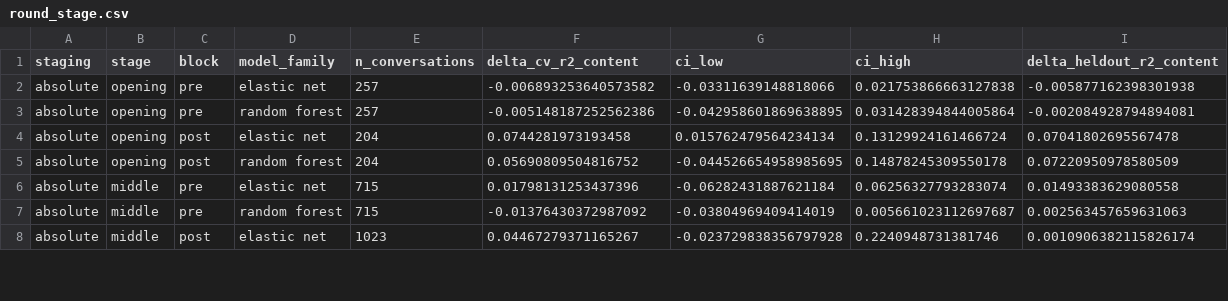
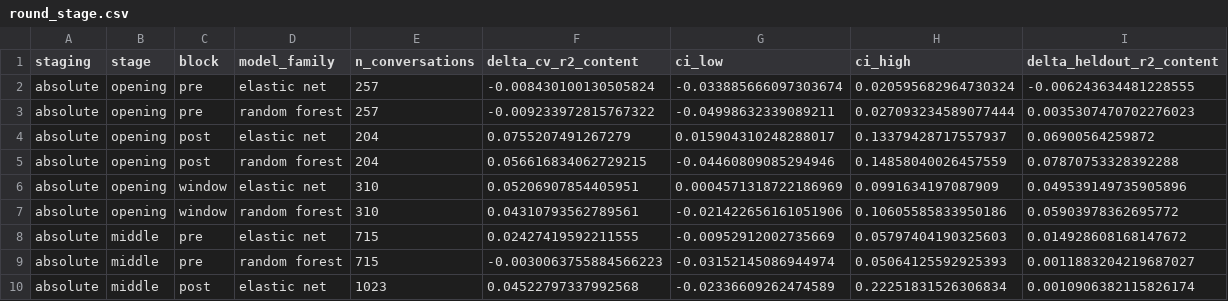
Before and after one commit to Watts-Lab/team-comm-tools-case-study, a CSV file: outputs/tables/round_stage.csv, drawn as a sheet; only a part is shown; the diff covers the shown part only.

```diff
--- a/outputs/tables/round_stage.csv
+++ b/outputs/tables/round_stage.csv
@@ -1,8 +1,10 @@
 staging,stage,block,model_family,n_conversations,delta_cv_r2_content,ci_low,ci_high,delta_heldout_r2_content
-absolute,opening,pre,elastic net,257,-0.006893253640573582,-0.03311639148818066,0.021753866663127838,-0.005877162398301938
-absolute,opening,pre,random forest,257,-0.005148187252562386,-0.042958601869638895,0.031428394844005864,-0.002084928794894081
-absolute,opening,post,elastic net,204,0.0744281973193458,0.015762479564234134,0.13129924161466724,0.07041802695567478
-absolute,opening,post,random forest,204,0.05690809504816752,-0.044526654958985695,0.14878245309550178,0.07220950978580509
-absolute,middle,pre,elastic net,715,0.01798131253437396,-0.06282431887621184,0.06256327793283074,0.01493383629080558
-absolute,middle,pre,random forest,715,-0.01376430372987092,-0.03804969409414019,0.005661023112697687,0.002563457659631063
-absolute,middle,post,elastic net,1023,0.04467279371165267,-0.023729838356797928,0.2240948731381746,0.0010906382115826174
+absolute,opening,pre,elastic net,257,-0.008430100130505824,-0.033885666097303674,0.020595682964730324,-0.006243634481228555
+absolute,opening,pre,random forest,257,-0.009233972815767322,-0.04998632339089211,0.027093234589077444,0.0035307470702276023
+absolute,opening,post,elastic net,204,0.0755207491267279,0.015904310248288017,0.13379428717557937,0.06900564259872
+absolute,opening,post,random forest,204,0.056616834062729215,-0.04460809085294946,0.14858040026457559,0.07870753328392288
+absolute,opening,window,elastic net,310,0.05206907854405951,0.0004571318722186969,0.0991634197087909,0.049539149735905896
+absolute,opening,window,random forest,310,0.04310793562789561,-0.021422656161051906,0.10605585833950186,0.05903978362695772
+absolute,middle,pre,elastic net,715,0.02427419592211555,-0.00952912002735669,0.05797404190325603,0.014928608168147672
+absolute,middle,pre,random forest,715,-0.0030063755884566223,-0.03152145086944974,0.05064125592925393,0.0011883204219687027
+absolute,middle,post,elastic net,1023,0.04522797337992568,-0.02336609262474589,0.22251831526306834,0.0010906382115826174
```
Also changed, not shown: 10 added rows and 65 edited cells elsewhere in this file, outputs/tables/feature_manifest.csv, outputs/tables/model_comparison.csv, 37 other files.
